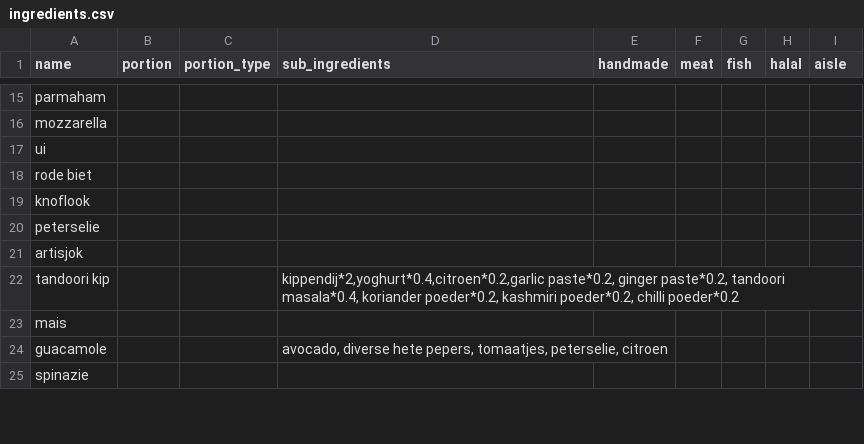
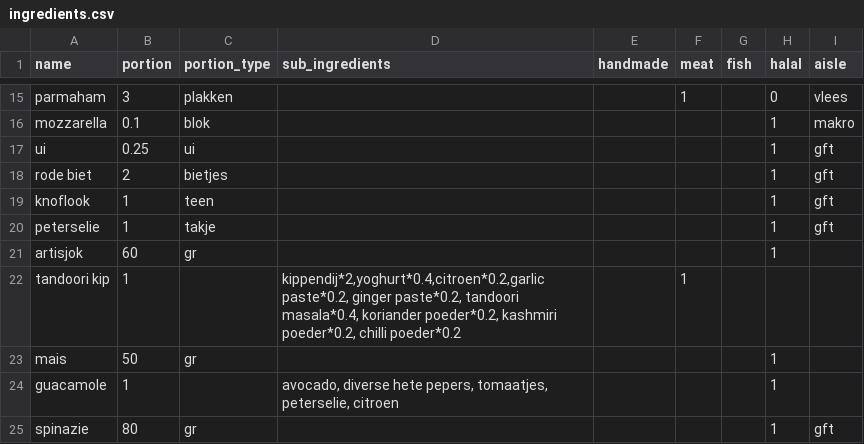
Before and after one commit to IlseB32/Pizza, a CSV file: ingredients.csv, drawn as a sheet; only a part is shown, gaps mark what is left out; the diff covers the shown part only; the diff names each change by its address in the sheet, - before the commit and + after, or states it on an @@ line.

```diff
--- a/ingredients.csv
+++ b/ingredients.csv
-B15 (portion): (empty)
+B15 (portion): 3
-C15 (portion_type): (empty)
+C15 (portion_type): plakken
-F15 (meat): (empty)
+F15 (meat): 1
-H15 (halal): (empty)
+H15 (halal): 0
-I15 (aisle): (empty)
+I15 (aisle): vlees
-B16 (portion): (empty)
+B16 (portion): 0.1
-C16 (portion_type): (empty)
+C16 (portion_type): blok
-H16:H21 (halal): (empty)
+H16:H21 (halal): 1
-I16 (aisle): (empty)
+I16 (aisle): makro
-B17 (portion): (empty)
+B17 (portion): 0.25
-C17 (portion_type): (empty)
+C17 (portion_type): ui
-I17:I20 (aisle): (empty)
+I17:I20 (aisle): gft
-B18 (portion): (empty)
+B18 (portion): 2
-C18 (portion_type): (empty)
+C18 (portion_type): bietjes
-B19:B20 (portion): (empty)
+B19:B20 (portion): 1
-C19 (portion_type): (empty)
+C19 (portion_type): teen
-C20 (portion_type): (empty)
+C20 (portion_type): takje
-B21 (portion): (empty)
+B21 (portion): 60
-C21 (portion_type): (empty)
+C21 (portion_type): gr
-B22 (portion): (empty)
+B22 (portion): 1
-F22 (meat): (empty)
+F22 (meat): 1
-B23 (portion): (empty)
+B23 (portion): 50
-C23 (portion_type): (empty)
+C23 (portion_type): gr
-H23:H25 (halal): (empty)
+H23:H25 (halal): 1
-B24 (portion): (empty)
+B24 (portion): 1
-B25 (portion): (empty)
+B25 (portion): 80
-C25 (portion_type): (empty)
+C25 (portion_type): gr
-I25 (aisle): (empty)
+I25 (aisle): gft
```
Also changed, not shown: 71 edited cells elsewhere in this file, 1 other file.
